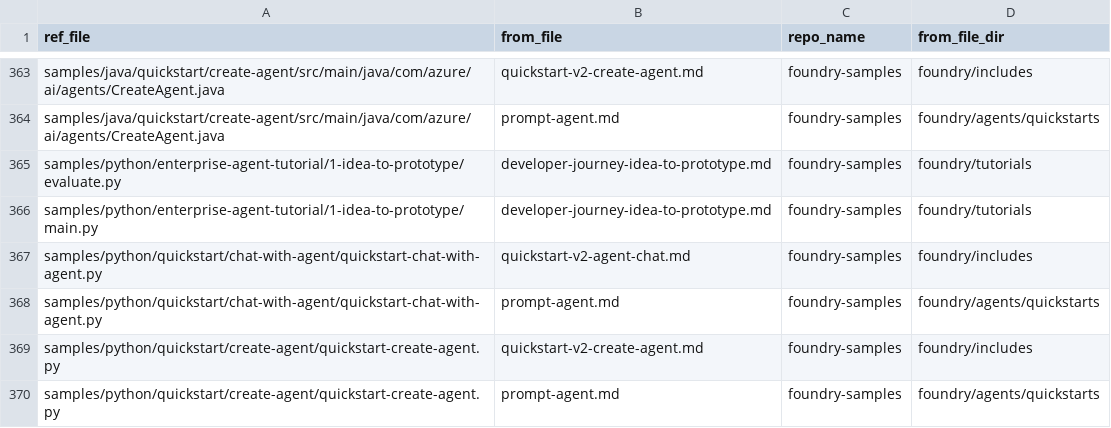
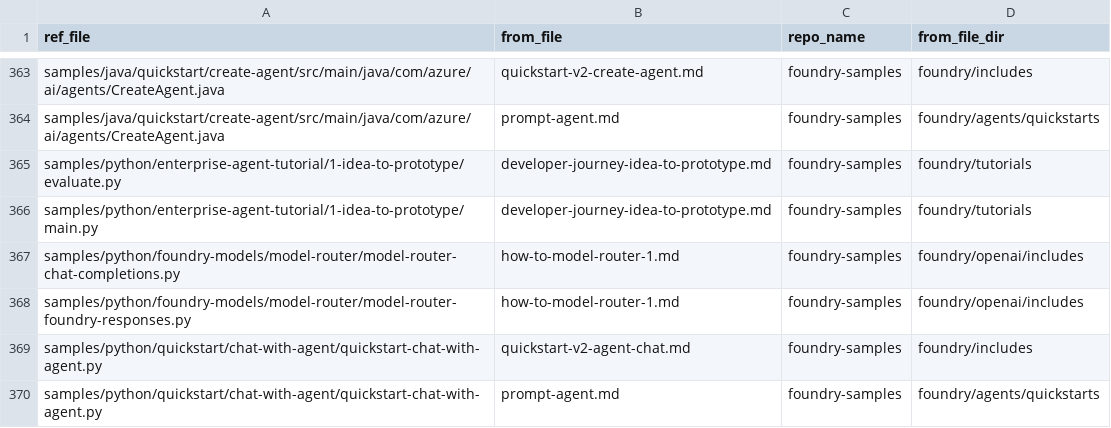
Before and after one commit to sdgilley/content-maintenance, a CSV file: outputs/refs-found.csv, drawn as a sheet; only a part is shown, gaps mark what is left out; the shorter side is filled out with more unchanged rows.

Commit message:
update data files

```diff
--- a/outputs/refs-found.csv
+++ b/outputs/refs-found.csv
@@ -366,2 +366,4 @@ samples/python/enterprise-agent-tutorial/1-idea-to-prototype/evaluate.py,develop
 samples/python/enterprise-agent-tutorial/1-idea-to-prototype/main.py,developer-journey-idea-to-prototype.md,foundry-samples,foundry/tutorials
+samples/python/foundry-models/model-router/model-router-chat-completions.py,how-to-model-router-1.md,foundry-samples,foundry/openai/includes
+samples/python/foundry-models/model-router/model-router-foundry-responses.py,how-to-model-router-1.md,foundry-samples,foundry/openai/includes
 samples/python/quickstart/chat-with-agent/quickstart-chat-with-agent.py,quickstart-v2-agent-chat.md,foundry-samples,foundry/includes
```
Also changed, not shown: outputs/code-counts-machine-learning.csv, 3 other files.
